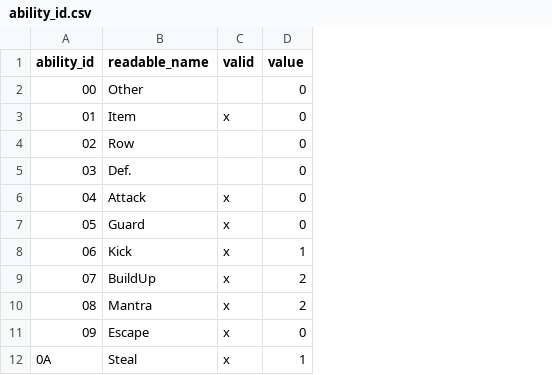
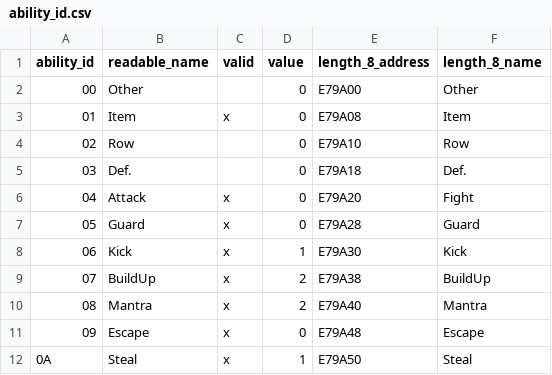
Before and after one commit to SJonesy/FFVCareerDay, a CSV file: utilities/data/ability_id.csv, drawn as a sheet; only a part is shown; the diff names each change by its address in the sheet, - before the commit and + after, or states it on an @@ line.

```diff
--- a/utilities/data/ability_id.csv
+++ b/utilities/data/ability_id.csv
+column E (length_8_address), rows 2-12: E79A00 | E79A08 | E79A10 | E79A18 | E79A20 | E79A28 | E79A30 | E79A38 | E79A40 | E79A48 | E79A50
+column F (length_8_name), rows 2-12: Other | Item | Row | Def. | Fight | Guard | Kick | BuildUp | Mantra | Escape | Steal
```
Also changed, not shown: utilities/data/crystal_id.csv, utilities/data/text_table.csv, 6 other files.
